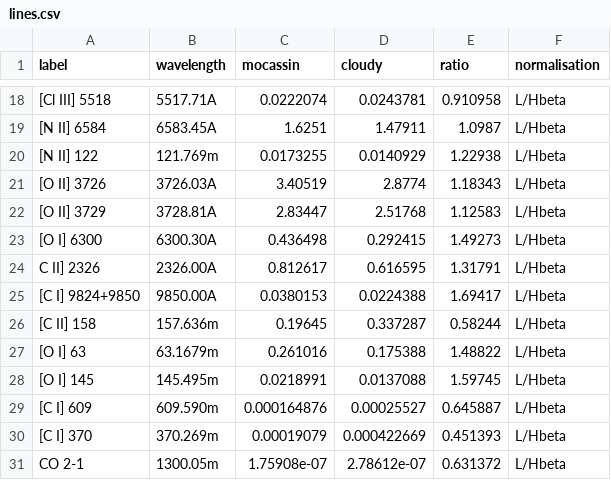
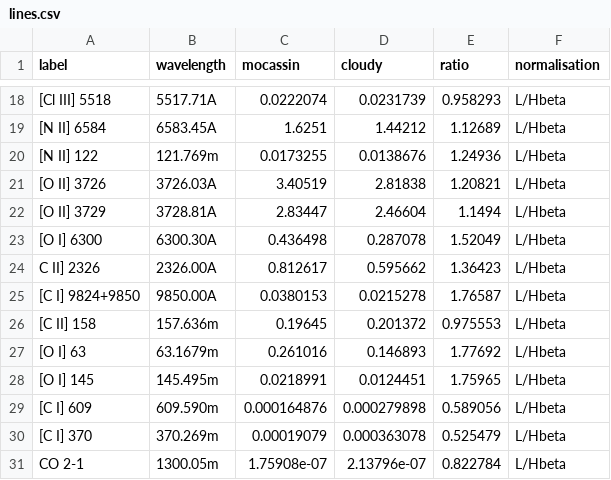
Before and after one commit to hektor-monteiro/mocassin-pdr, a CSV file: docs/bench/data/pn150k/lines.csv, drawn as a sheet; only a part is shown, gaps mark what is left out; the diff covers the shown part only; the diff names each change by its address in the sheet, - before the commit and + after, or states it on an @@ line.

```diff
--- a/docs/bench/data/pn150k/lines.csv
+++ b/docs/bench/data/pn150k/lines.csv
-D18 (cloudy): 0.0243781
+D18 (cloudy): 0.0231739
-E18 (ratio): 0.910958
+E18 (ratio): 0.958293
-D19 (cloudy): 1.47911
+D19 (cloudy): 1.44212
-E19 (ratio): 1.0987
+E19 (ratio): 1.12689
-D20 (cloudy): 0.0140929
+D20 (cloudy): 0.0138676
-E20 (ratio): 1.22938
+E20 (ratio): 1.24936
-D21 (cloudy): 2.8774
+D21 (cloudy): 2.81838
-E21 (ratio): 1.18343
+E21 (ratio): 1.20821
-D22 (cloudy): 2.51768
+D22 (cloudy): 2.46604
-E22 (ratio): 1.12583
+E22 (ratio): 1.1494
-D23 (cloudy): 0.292415
+D23 (cloudy): 0.287078
-E23 (ratio): 1.49273
+E23 (ratio): 1.52049
-D24 (cloudy): 0.616595
+D24 (cloudy): 0.595662
-E24 (ratio): 1.31791
+E24 (ratio): 1.36423
-D25 (cloudy): 0.0224388
+D25 (cloudy): 0.0215278
-E25 (ratio): 1.69417
+E25 (ratio): 1.76587
-D26 (cloudy): 0.337287
+D26 (cloudy): 0.201372
-E26 (ratio): 0.58244
+E26 (ratio): 0.975553
-D27 (cloudy): 0.175388
+D27 (cloudy): 0.146893
-E27 (ratio): 1.48822
+E27 (ratio): 1.77692
-D28 (cloudy): 0.0137088
+D28 (cloudy): 0.0124451
-E28 (ratio): 1.59745
+E28 (ratio): 1.75965
-D29 (cloudy): 0.00025527
+D29 (cloudy): 0.000279898
-E29 (ratio): 0.645887
+E29 (ratio): 0.589056
-D30 (cloudy): 0.000422669
+D30 (cloudy): 0.000363078
-E30 (ratio): 0.451393
+E30 (ratio): 0.525479
-D31 (cloudy): 2.78612e-07
+D31 (cloudy): 2.13796e-07
-E31 (ratio): 0.631372
+E31 (ratio): 0.822784
```
Also changed, not shown: 32 edited cells elsewhere in this file, docs/bench/data/hiipdr/cloudy_profiles.csv, docs/bench/data/hiipdr/h2lines.csv, 21 other files.
